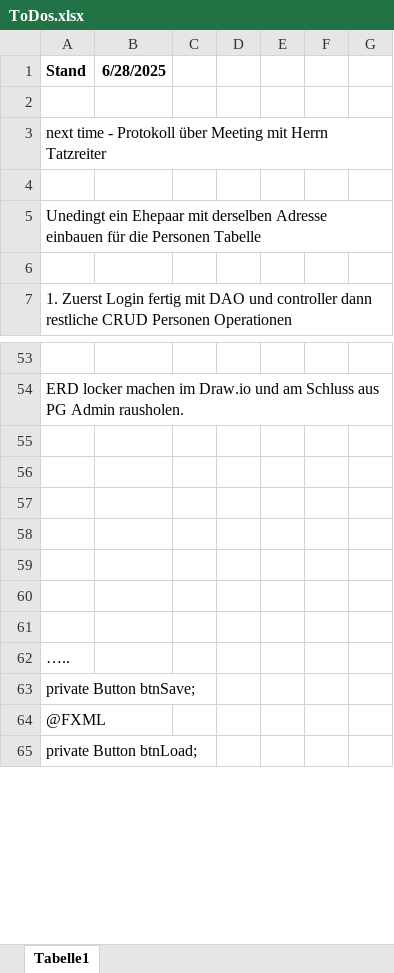
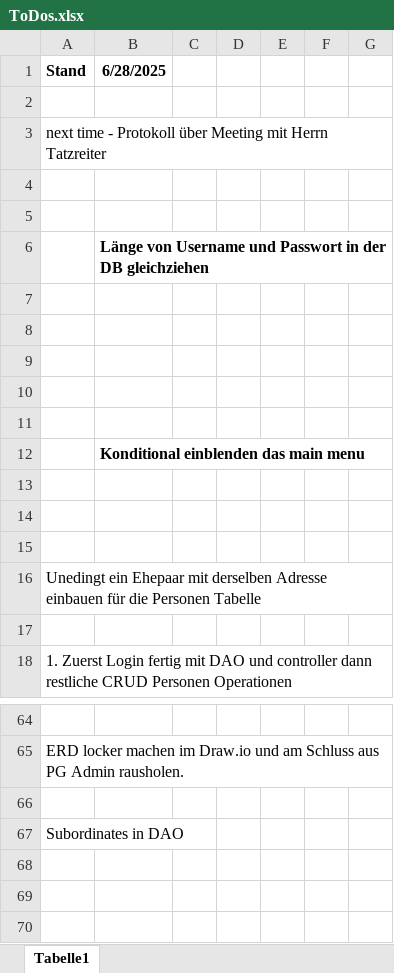
Before and after one commit to FabianAndiel1985/employee_management, an Excel workbook: documentation/ToDo/ToDos.xlsx, sheet Tabelle1, drawn as a sheet; only a part is shown, gaps mark what is left out; the shorter side is filled out with more unchanged rows; values as stored, in another font and other column widths than the file's, no borders; charts and pictures not drawn; addresses are those after the commit; the diff covers the shown part only; the diff names each change by its address in the sheet, - before the commit and + after, or states it on an @@ line.

```diff
--- a/documentation/ToDo/ToDos.xlsx (sheet Tabelle1)
+++ b/documentation/ToDo/ToDos.xlsx (sheet Tabelle1)
+row 5: (empty)
+row 6:  | Länge von Username und Passwort in der DB gleichziehen
+row 7: (empty)
+row 8: (empty)
+row 9: (empty)
+row 10: (empty)
+row 11: (empty)
+row 12:  | Konditional einblenden das main menu
+row 13: (empty)
+row 14: (empty)
+row 15: (empty)
-A67 (Stand): (empty)
+A67 (Stand): Subordinates in DAO
```
Also changed, not shown: 2 added rows and 22 removed rows elsewhere in this sheet, charts or pictures, 10 other files.
